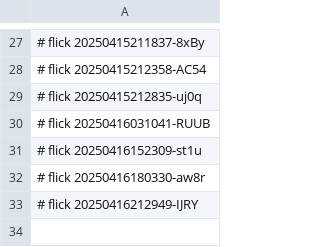
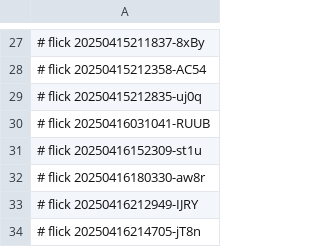
Before and after one commit to abikesa/facade, a CSV file: caffe/.csv, drawn as a sheet; only a part is shown, gaps mark what is left out.

Commit message:
caffe/.csv

```diff
--- a/caffe/.csv
+++ b/caffe/.csv
@@ -33 +33,2 @@
 # flick 20250416212949-IJRY
+# flick 20250416214705-jT8n
```
